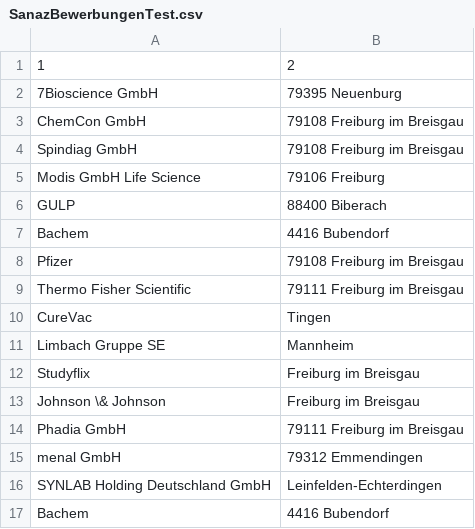
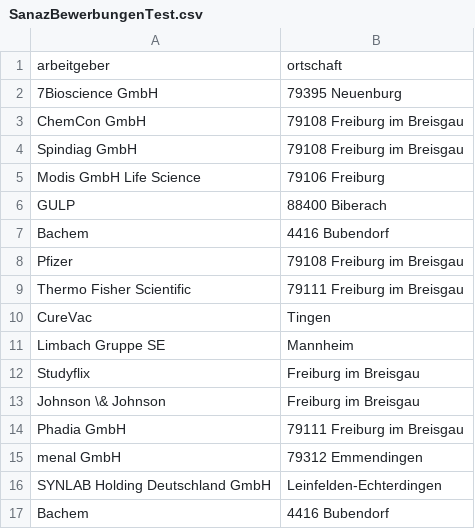
Before and after one commit to jgoeppert/cvSanaz, a CSV file: SanazBewerbungenTest.csv, drawn as a sheet.

```diff
--- a/SanazBewerbungenTest.csv
+++ b/SanazBewerbungenTest.csv
@@ -1,2 +1,2 @@
-1|2
+arbeitgeber|ortschaft
 7Bioscience GmbH|79395 Neuenburg
```
Also changed, not shown: 9 other files.
